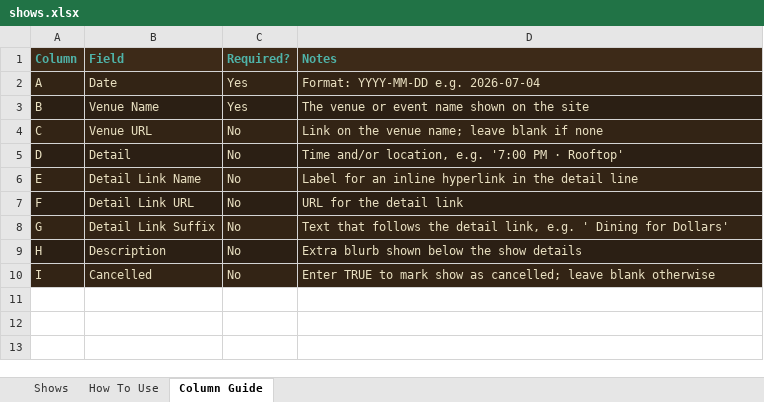
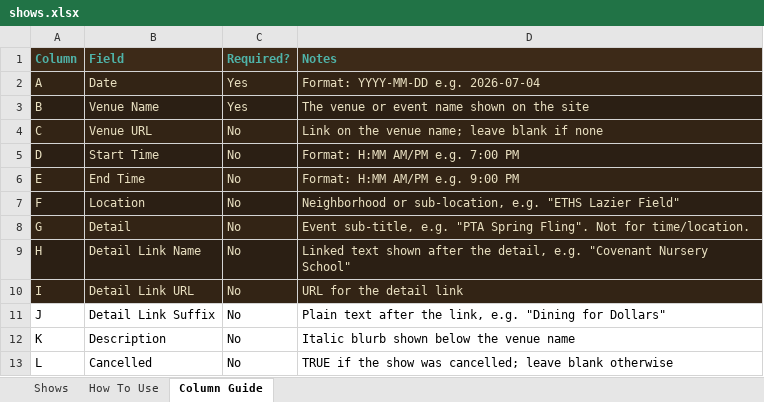
Before and after one commit to kingsofewing/rock, an Excel workbook: docs/shows/shows.xlsx, sheet Column Guide, drawn as a sheet; values as stored, in another font and other column widths than the file's, no borders; the diff names each change by its address in the sheet, - before the commit and + after, or states it on an @@ line.

```diff
--- a/docs/shows/shows.xlsx (sheet Column Guide)
+++ b/docs/shows/shows.xlsx (sheet Column Guide)
-B5 (Field): Detail
+B5 (Field): Start Time
-D5 (Notes): Time and/or location, e.g. '7:00 PM · Rooftop'
+D5 (Notes): Format: H:MM AM/PM e.g. 7:00 PM
-B6 (Field): Detail Link Name
+B6 (Field): End Time
-D6 (Notes): Label for an inline hyperlink in the detail line
+D6 (Notes): Format: H:MM AM/PM e.g. 9:00 PM
-B7 (Field): Detail Link URL
+B7 (Field): Location
-D7 (Notes): URL for the detail link
+D7 (Notes): Neighborhood or sub-location, e.g. "ETHS Lazier Field"
-B8 (Field): Detail Link Suffix
+B8 (Field): Detail
-D8 (Notes): Text that follows the detail link, e.g. ' Dining for Dollars'
+D8 (Notes): Event sub-title, e.g. "PTA Spring Fling". Not for time/location.
-B9 (Field): Description
+B9 (Field): Detail Link Name
-D9 (Notes): Extra blurb shown below the show details
+D9 (Notes): Linked text shown after the detail, e.g. "Covenant Nursery School"
-B10 (Field): Cancelled
+B10 (Field): Detail Link URL
-D10 (Notes): Enter TRUE to mark show as cancelled; leave blank otherwise
+D10 (Notes): URL for the detail link
+row 11: J | Detail Link Suffix | No | Plain text after the link, e.g. "Dining for Dollars"
+row 12: K | Description | No | Italic blurb shown below the venue name
+row 13: L | Cancelled | No | TRUE if the show was cancelled; leave blank otherwise
```
Also changed, not shown: sheet Shows, 5 other files.
